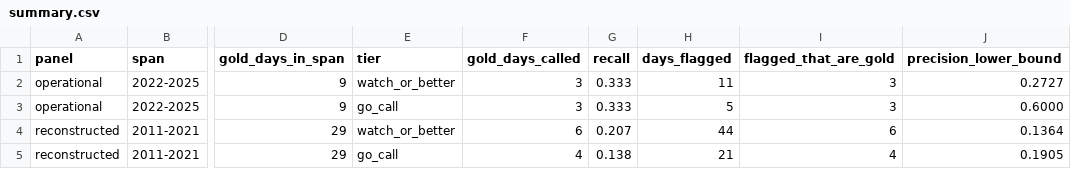
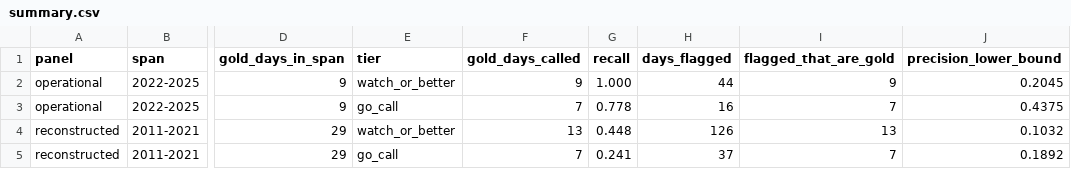
Before and after one commit to NXA13/NazareNow, a CSV file: analysis/backtest/output/summary.csv, drawn as a sheet; only a part is shown, gaps mark what is left out; the diff names each change by its address in the sheet, - before the commit and + after, or states it on an @@ line.

```diff
--- a/analysis/backtest/output/summary.csv
+++ b/analysis/backtest/output/summary.csv
-F2 (gold_days_called): 3
+F2 (gold_days_called): 9
-G2 (recall): 0.333
+G2 (recall): 1.000
-H2 (days_flagged): 11
+H2 (days_flagged): 44
-I2 (flagged_that_are_gold): 3
+I2 (flagged_that_are_gold): 9
-J2 (precision_lower_bound): 0.2727
+J2 (precision_lower_bound): 0.2045
-F3 (gold_days_called): 3
+F3 (gold_days_called): 7
-G3 (recall): 0.333
+G3 (recall): 0.778
-H3 (days_flagged): 5
+H3 (days_flagged): 16
-I3 (flagged_that_are_gold): 3
+I3 (flagged_that_are_gold): 7
-J3 (precision_lower_bound): 0.6000
+J3 (precision_lower_bound): 0.4375
-F4 (gold_days_called): 6
+F4 (gold_days_called): 13
-G4 (recall): 0.207
+G4 (recall): 0.448
-H4 (days_flagged): 44
+H4 (days_flagged): 126
-I4 (flagged_that_are_gold): 6
+I4 (flagged_that_are_gold): 13
-J4 (precision_lower_bound): 0.1364
+J4 (precision_lower_bound): 0.1032
-F5 (gold_days_called): 4
+F5 (gold_days_called): 7
-G5 (recall): 0.138
+G5 (recall): 0.241
-H5 (days_flagged): 21
+H5 (days_flagged): 37
-I5 (flagged_that_are_gold): 4
+I5 (flagged_that_are_gold): 7
-J5 (precision_lower_bound): 0.1905
+J5 (precision_lower_bound): 0.1892
```
Also changed, not shown: analysis/backtest/output/daily_calls.csv, 26 other files.
